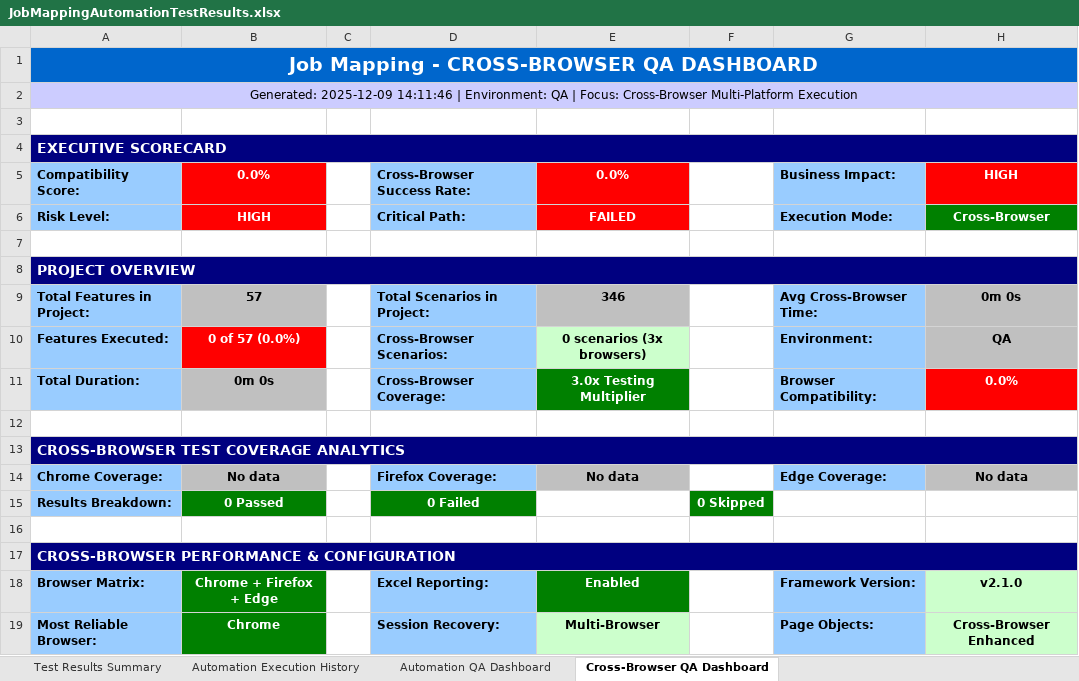
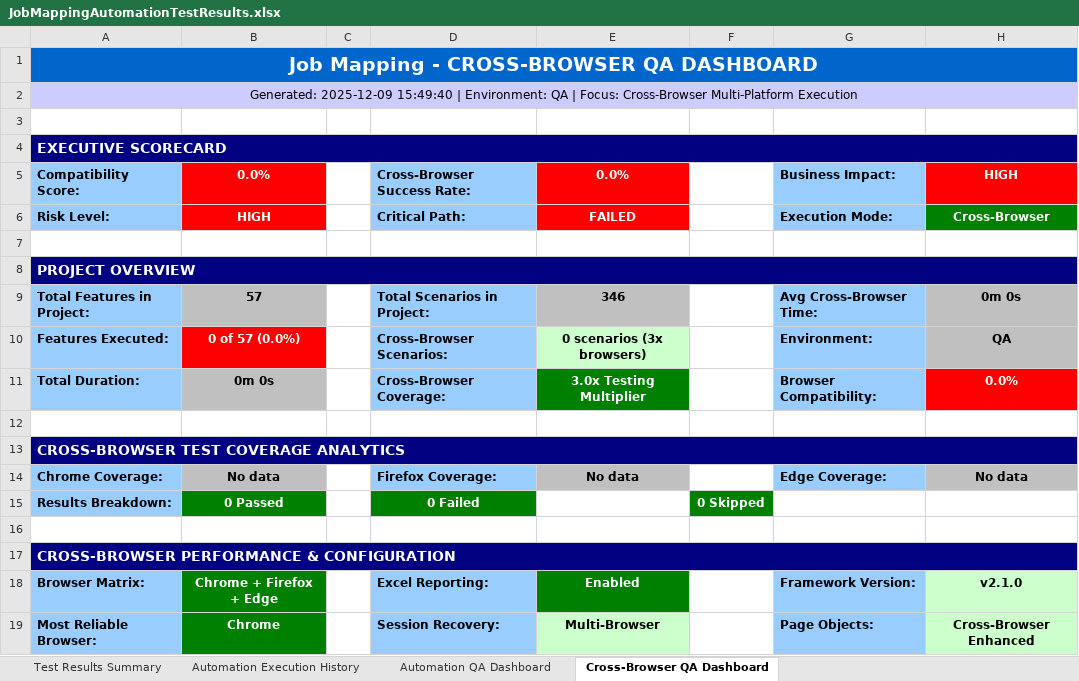
Before and after one commit to Naveen-moback-kf/JAM-e2e-automation, an Excel workbook: e2e-automation/ExcelReports/JobMappingAutomationTestResults.xlsx, sheet Cross-Browser QA Dashboard, drawn as a sheet; values as stored, in another font and other column widths than the file's, no borders; the diff names each change by its address in the sheet, - before the commit and + after, or states it on an @@ line.

```diff
--- a/e2e-automation/ExcelReports/JobMappingAutomationTestResults.xlsx (sheet Cross-Browser QA Dashboard)
+++ b/e2e-automation/ExcelReports/JobMappingAutomationTestResults.xlsx (sheet Cross-Browser QA Dashboard)
-A2: Generated: 2025-12-09 14:11:46 | Environment:…
+A2: Generated: 2025-12-09 15:49:40 | Environment:…
```
Also changed, not shown: sheet Test Results Summary, sheet Automation Execution History, sheet Automation QA Dashboard, 4 other files.
